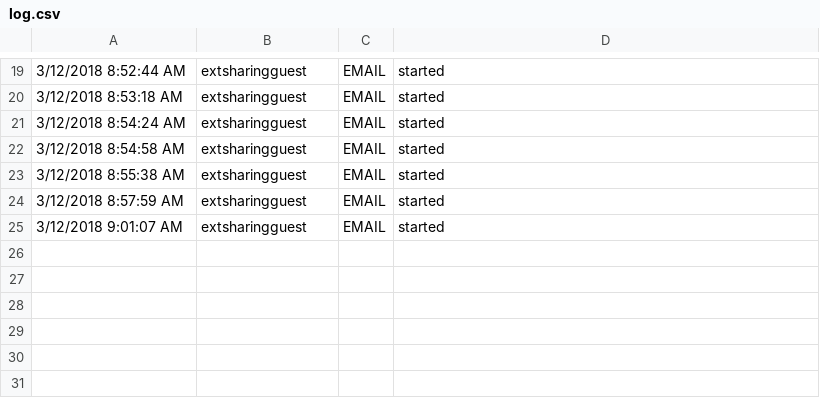
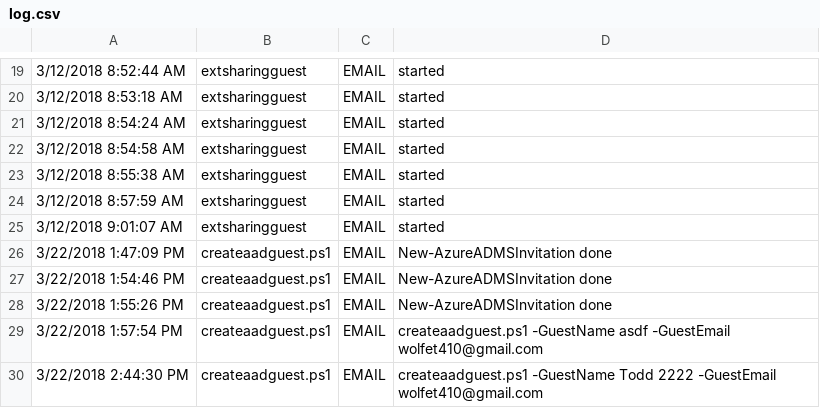
Before and after one commit to wolfet410/node-api, a CSV file: powershell/log.csv, drawn as a sheet; only a part is shown, gaps mark what is left out; the diff names each change by its address in the sheet, - before the commit and + after, or states it on an @@ line.

Commit message:
createaadguest module almost done

```diff
--- a/powershell/log.csv
+++ b/powershell/log.csv
+row 26: 3/22/2018 1:47:09 PM | createaadguest.ps1 | EMAIL | New-AzureADMSInvitation done
+row 27: 3/22/2018 1:54:46 PM | createaadguest.ps1 | EMAIL | New-AzureADMSInvitation done
+row 28: 3/22/2018 1:55:26 PM | createaadguest.ps1 | EMAIL | New-AzureADMSInvitation done
+row 29: 3/22/2018 1:57:54 PM | createaadguest.ps1 | EMAIL | createaadguest.ps1 -GuestName asdf -GuestEmail wolfet410@gmail.com
+row 30: 3/22/2018 2:44:30 PM | createaadguest.ps1 | EMAIL | createaadguest.ps1 -GuestName Todd 2222 -GuestEmail wolfet410@gmail.com
```
Also changed, not shown: 6 other files.
